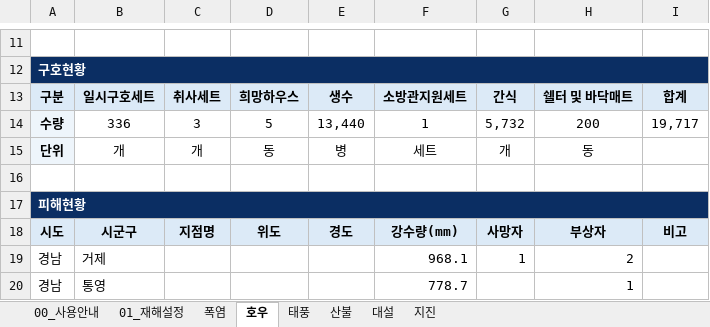
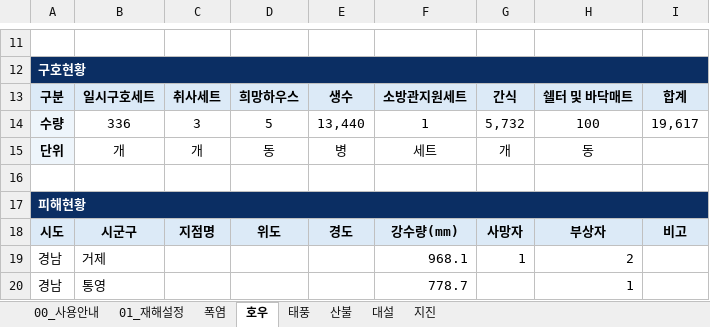
Before and after one commit to kyusik79/hopebridge-disastermap, an Excel workbook: data/disaster_map_data.xlsx, sheet 호우, drawn as a sheet; only a part is shown, gaps mark what is left out; values as stored, in another font and other column widths than the file's, no borders; the diff names each change by its address in the sheet, - before the commit and + after, or states it on an @@ line.

Commit message:
Update disaster map Excel data

```diff
--- a/data/disaster_map_data.xlsx (sheet 호우)
+++ b/data/disaster_map_data.xlsx (sheet 호우)
-H14: 200
+H14: 100
-I14: 19,717
+I14: 19,617
```
